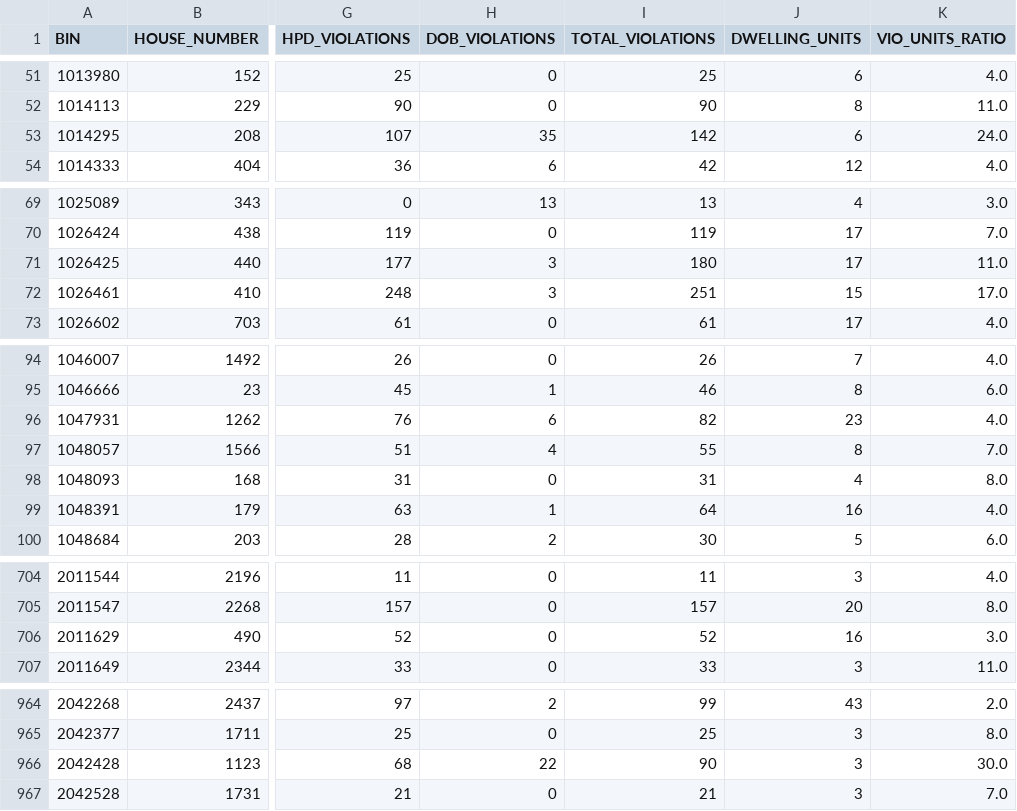
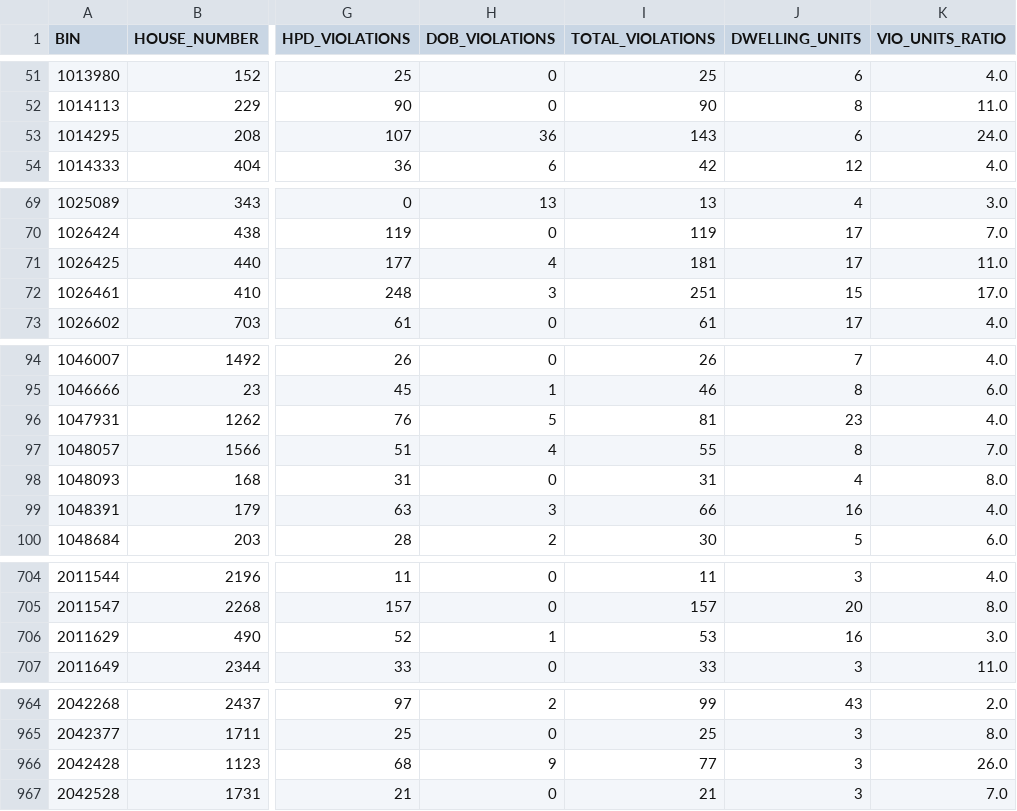
Before and after one commit to NYCDOB/LL104, a CSV file: data/LL104_details.csv, drawn as a sheet; only a part is shown, gaps mark what is left out; the diff names each change by its address in the sheet, - before the commit and + after, or states it on an @@ line.

```diff
--- a/data/LL104_details.csv
+++ b/data/LL104_details.csv
-H53 (DOB_VIOLATIONS): 35
+H53 (DOB_VIOLATIONS): 36
-I53 (TOTAL_VIOLATIONS): 142
+I53 (TOTAL_VIOLATIONS): 143
-H71 (DOB_VIOLATIONS): 3
+H71 (DOB_VIOLATIONS): 4
-I71 (TOTAL_VIOLATIONS): 180
+I71 (TOTAL_VIOLATIONS): 181
-H96 (DOB_VIOLATIONS): 6
+H96 (DOB_VIOLATIONS): 5
-I96 (TOTAL_VIOLATIONS): 82
+I96 (TOTAL_VIOLATIONS): 81
-H99 (DOB_VIOLATIONS): 1
+H99 (DOB_VIOLATIONS): 3
-I99 (TOTAL_VIOLATIONS): 64
+I99 (TOTAL_VIOLATIONS): 66
-H706 (DOB_VIOLATIONS): 0
+H706 (DOB_VIOLATIONS): 1
-I706 (TOTAL_VIOLATIONS): 52
+I706 (TOTAL_VIOLATIONS): 53
-H966 (DOB_VIOLATIONS): 22
+H966 (DOB_VIOLATIONS): 9
-I966 (TOTAL_VIOLATIONS): 90
+I966 (TOTAL_VIOLATIONS): 77
-K966 (VIO_UNITS_RATIO): 30.0
+K966 (VIO_UNITS_RATIO): 26.0
```
Also changed, not shown: 1 other file.
